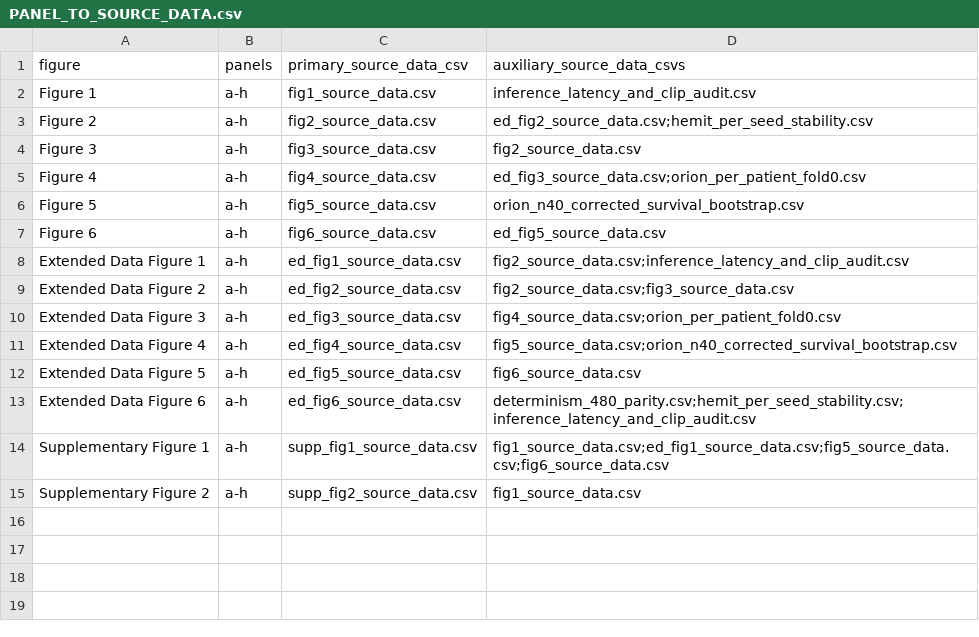
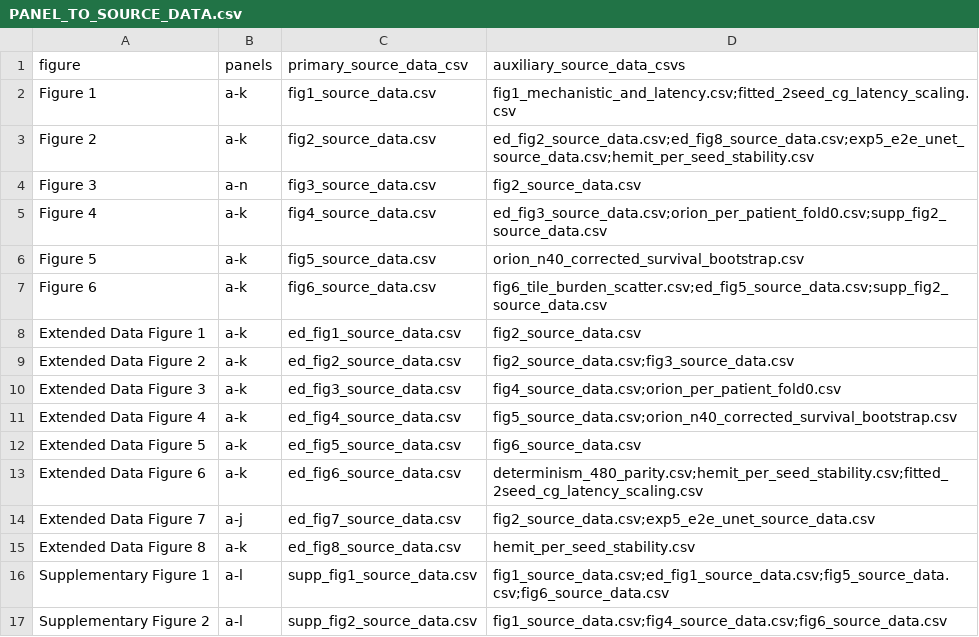
Before and after one commit to gxCaesar/screened-count-residual, a CSV file: results/PANEL_TO_SOURCE_DATA.csv, drawn as a sheet.

Commit message:
Release v1.1.0: Nature Methods expansion suite, sign-verified controls, and 16-display-item tables

```diff
--- a/results/PANEL_TO_SOURCE_DATA.csv
+++ b/results/PANEL_TO_SOURCE_DATA.csv
@@ -1,15 +1,17 @@
 figure,panels,primary_source_data_csv,auxiliary_source_data_csvs
-Figure 1,a-h,fig1_source_data.csv,inference_latency_and_clip_audit.csv
-Figure 2,a-h,fig2_source_data.csv,ed_fig2_source_data.csv;hemit_per_seed_stability.csv
-Figure 3,a-h,fig3_source_data.csv,fig2_source_data.csv
-Figure 4,a-h,fig4_source_data.csv,ed_fig3_source_data.csv;orion_per_patient_fold0.csv
-Figure 5,a-h,fig5_source_data.csv,orion_n40_corrected_survival_bootstrap.csv
-Figure 6,a-h,fig6_source_data.csv,ed_fig5_source_data.csv
-Extended Data Figure 1,a-h,ed_fig1_source_data.csv,fig2_source_data.csv;inference_latency_and_clip_audit.csv
-Extended Data Figure 2,a-h,ed_fig2_source_data.csv,fig2_source_data.csv;fig3_source_data.csv
-Extended Data Figure 3,a-h,ed_fig3_source_data.csv,fig4_source_data.csv;orion_per_patient_fold0.csv
-Extended Data Figure 4,a-h,ed_fig4_source_data.csv,fig5_source_data.csv;orion_n40_corrected_survival_bootstrap.csv
-Extended Data Figure 5,a-h,ed_fig5_source_data.csv,fig6_source_data.csv
-Extended Data Figure 6,a-h,ed_fig6_source_data.csv,determinism_480_parity.csv;hemit_per_seed_stability.csv;inference_latency_and_clip_audit.csv
-Supplementary Figure 1,a-h,supp_fig1_source_data.csv,fig1_source_data.csv;ed_fig1_source_data.csv;fig5_source_data.csv;fig6_source_data.csv
-Supplementary Figure 2,a-h,supp_fig2_source_data.csv,fig1_source_data.csv
+Figure 1,a-k,fig1_source_data.csv,fig1_mechanistic_and_latency.csv;fitted_2seed_cg_latency_scaling.csv
+Figure 2,a-k,fig2_source_data.csv,ed_fig2_source_data.csv;ed_fig8_source_data.csv;exp5_e2e_unet_source_data.csv;hemit_per_seed_stability.csv
+Figure 3,a-n,fig3_source_data.csv,fig2_source_data.csv
+Figure 4,a-k,fig4_source_data.csv,ed_fig3_source_data.csv;orion_per_patient_fold0.csv;supp_fig2_source_data.csv
+Figure 5,a-k,fig5_source_data.csv,orion_n40_corrected_survival_bootstrap.csv
+Figure 6,a-k,fig6_source_data.csv,fig6_tile_burden_scatter.csv;ed_fig5_source_data.csv;supp_fig2_source_data.csv
+Extended Data Figure 1,a-k,ed_fig1_source_data.csv,fig2_source_data.csv
+Extended Data Figure 2,a-k,ed_fig2_source_data.csv,fig2_source_data.csv;fig3_source_data.csv
+Extended Data Figure 3,a-k,ed_fig3_source_data.csv,fig4_source_data.csv;orion_per_patient_fold0.csv
+Extended Data Figure 4,a-k,ed_fig4_source_data.csv,fig5_source_data.csv;orion_n40_corrected_survival_bootstrap.csv
+Extended Data Figure 5,a-k,ed_fig5_source_data.csv,fig6_source_data.csv
+Extended Data Figure 6,a-k,ed_fig6_source_data.csv,determinism_480_parity.csv;hemit_per_seed_stability.csv;fitted_2seed_cg_latency_scaling.csv
+Extended Data Figure 7,a-j,ed_fig7_source_data.csv,fig2_source_data.csv;exp5_e2e_unet_source_data.csv
+Extended Data Figure 8,a-k,ed_fig8_source_data.csv,hemit_per_seed_stability.csv
+Supplementary Figure 1,a-l,supp_fig1_source_data.csv,fig1_source_data.csv;ed_fig1_source_data.csv;fig5_source_data.csv;fig6_source_data.csv
+Supplementary Figure 2,a-l,supp_fig2_source_data.csv,fig1_source_data.csv;fig4_source_data.csv;fig6_source_data.csv
```
Also changed, not shown: 33 other files.
